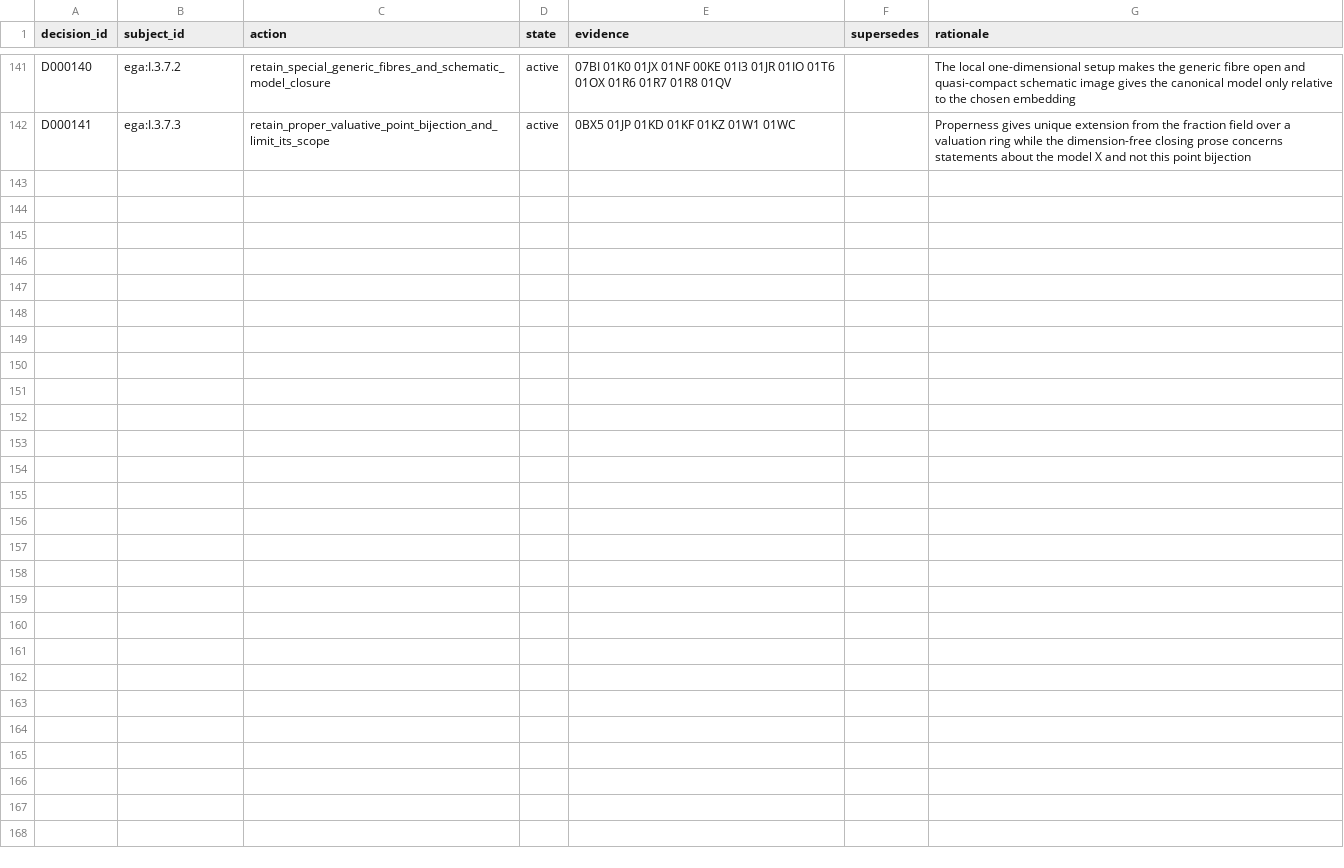
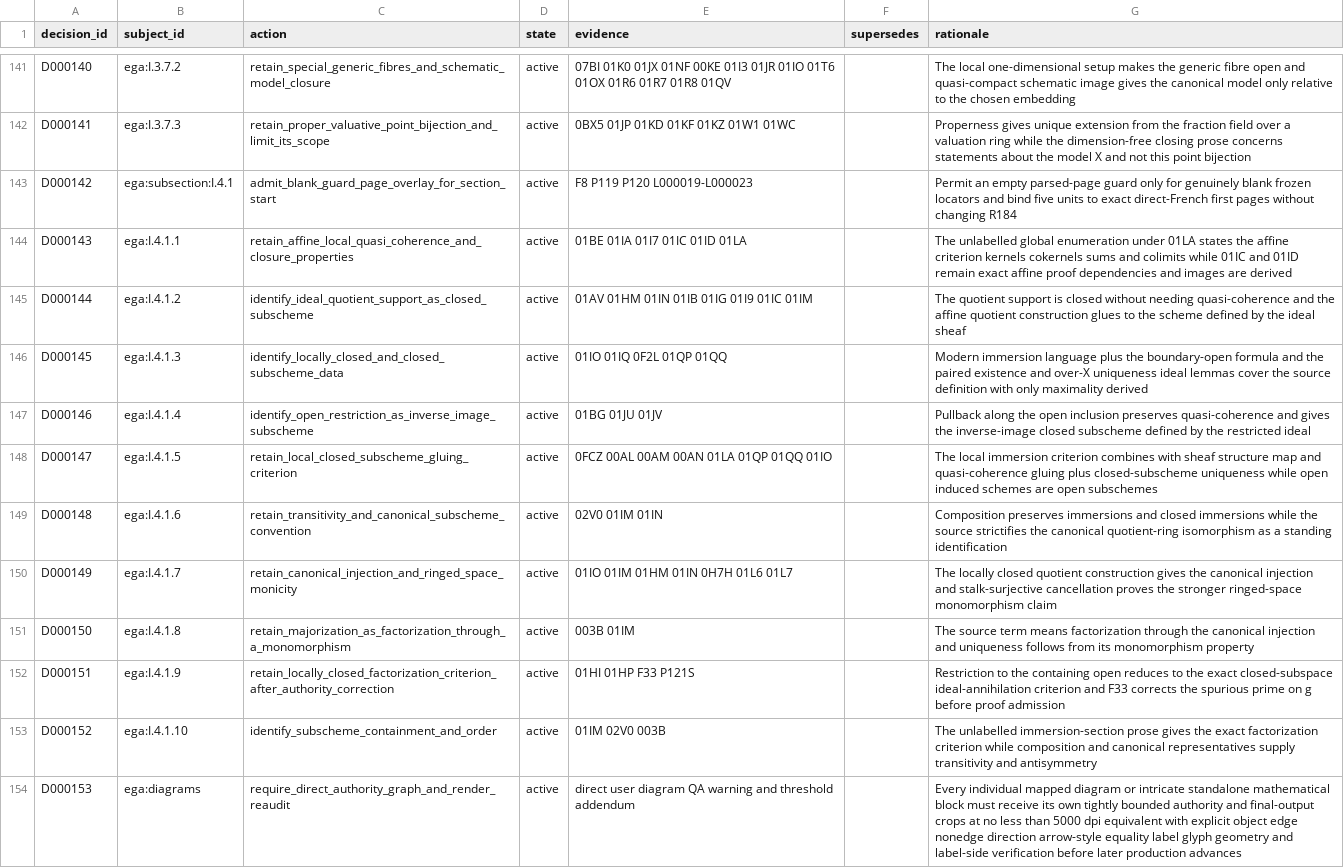
Before and after one commit to KokunoYumeto/stacks-english-ai-edition, a CSV file: ega/dec.csv, drawn as a sheet; only a part is shown, gaps mark what is left out; the diff names each change by its address in the sheet, - before the commit and + after, or states it on an @@ line.

```diff
--- a/ega/dec.csv
+++ b/ega/dec.csv
+row 143: D000142 | ega:subsection:I.4.1 | admit_blank_guard_page_overlay_for_section_start | active | F8 P119 P120 L000019-L000023 |  | Permit an empty parsed-page guard only for genuinely blank frozen locators and bind five units to exact direct-French first pages without changing R184
+row 144: D000143 | ega:I.4.1.1 | retain_affine_local_quasi_coherence_and_closure_properties | active | 01BE 01IA 01I7 01IC 01ID 01LA |  | The unlabelled global enumeration under 01LA states the affine criterion kernels cokernels sums and colimits while 01IC and 01ID remain exact affine proof dependencies and images are derived
+row 145: D000144 | ega:I.4.1.2 | identify_ideal_quotient_support_as_closed_subscheme | active | 01AV 01HM 01IN 01IB 01IG 01I9 01IC 01IM |  | The quotient support is closed without needing quasi-coherence and the affine quotient construction glues to the scheme defined by the ideal sheaf
+row 146: D000145 | ega:I.4.1.3 | identify_locally_closed_and_closed_subscheme_data | active | 01IO 01IQ 0F2L 01QP 01QQ |  | Modern immersion language plus the boundary-open formula and the paired existence and over-X uniqueness ideal lemmas cover the source definition with only maximality derived
+row 147: D000146 | ega:I.4.1.4 | identify_open_restriction_as_inverse_image_subscheme | active | 01BG 01JU 01JV |  | Pullback along the open inclusion preserves quasi-coherence and gives the inverse-image closed subscheme defined by the restricted ideal
+row 148: D000147 | ega:I.4.1.5 | retain_local_closed_subscheme_gluing_criterion | active | 0FCZ 00AL 00AM 00AN 01LA 01QP 01QQ 01IO |  | The local immersion criterion combines with sheaf structure map and quasi-coherence gluing plus closed-subscheme uniqueness while open induced schemes are open subschemes
+row 149: D000148 | ega:I.4.1.6 | retain_transitivity_and_canonical_subscheme_convention | active | 02V0 01IM 01IN |  | Composition preserves immersions and closed immersions while the source strictifies the canonical quotient-ring isomorphism as a standing identification
+row 150: D000149 | ega:I.4.1.7 | retain_canonical_injection_and_ringed_space_monicity | active | 01IO 01IM 01HM 01IN 0H7H 01L6 01L7 |  | The locally closed quotient construction gives the canonical injection and stalk-surjective cancellation proves the stronger ringed-space monomorphism claim
+row 151: D000150 | ega:I.4.1.8 | retain_majorization_as_factorization_through_a_monomorphism | active | 003B 01IM |  | The source term means factorization through the canonical injection and uniqueness follows from its monomorphism property
+row 152: D000151 | ega:I.4.1.9 | retain_locally_closed_factorization_criterion_after_authority_correction | active | 01HI 01HP F33 P121S |  | Restriction to the containing open reduces to the exact closed-subspace ideal-annihilation criterion and F33 corrects the spurious prime on g before proof admission
+row 153: D000152 | ega:I.4.1.10 | identify_subscheme_containment_and_order | active | 01IM 02V0 003B |  | The unlabelled immersion-section prose gives the exact factorization criterion while composition and canonical representatives supply transitivity and antisymmetry
+row 154: D000153 | ega:diagrams | require_direct_authority_graph_and_render_reaudit | active | direct user diagram QA warning and threshold addendum |  | Every individual mapped diagram or intricate standalone mathematical block must receive its own tightly bounded authority and final-output crops at no less than 5000 dpi equivalent with explicit object edge nonedge direction arrow-style equality label glyph geometry and label-side verification before later production advances
```
Also changed, not shown: ega/agent.csv, ega/issues.csv, 14 other files.
